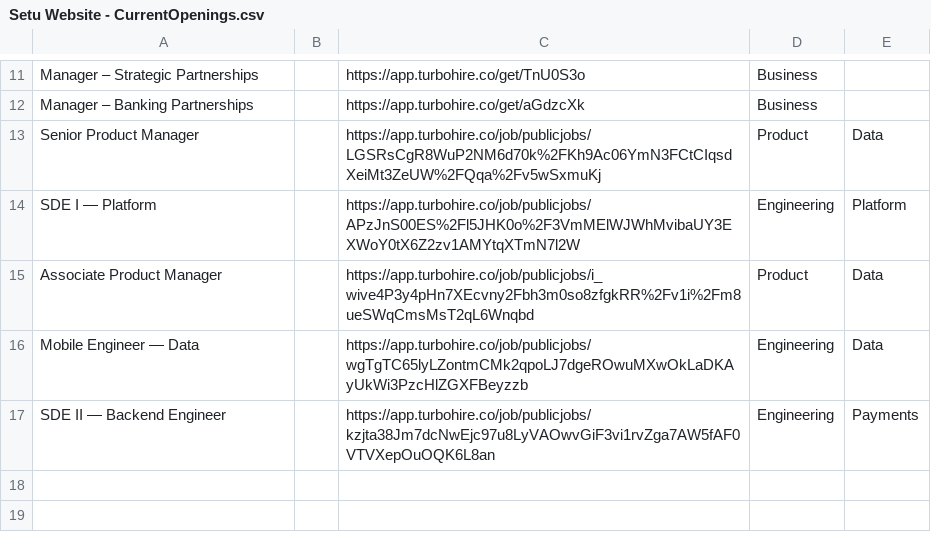
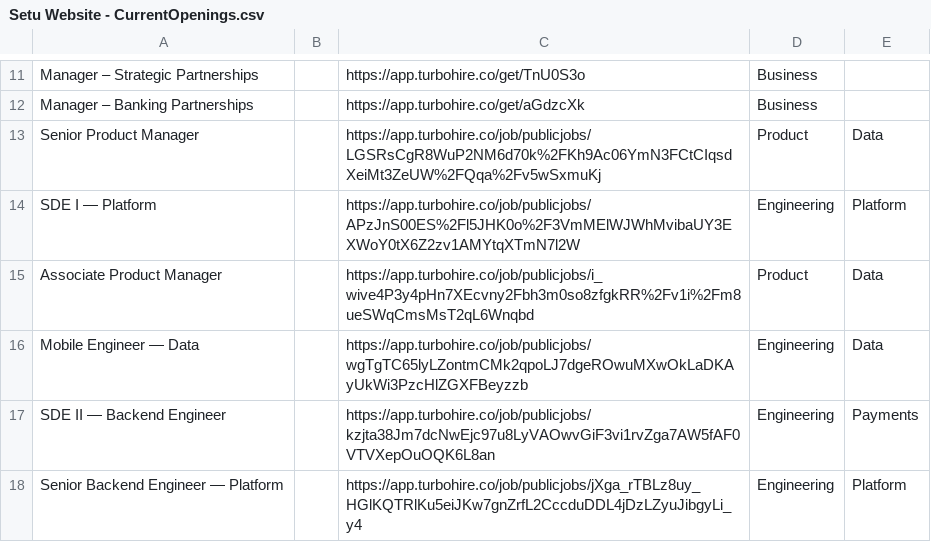
Before and after one commit to SetuHQ/website-content, a CSV file: careers/Setu Website - CurrentOpenings.csv, drawn as a sheet; only a part is shown, gaps mark what is left out.

Commit message:
Update job openings

```diff
--- a/careers/Setu Website - CurrentOpenings.csv
+++ b/careers/Setu Website - CurrentOpenings.csv
@@ -18 +18,3 @@ Mobile Engineer — Data ,,https://app.turbohire.co/job/publicjobs/wgTgTC65lyLZo
 ",,https://app.turbohire.co/job/publicjobs/kzjta38Jm7dcNwEjc97u8LyVAOwvGiF3vi1rvZga7AW5fAF0VTVXepOuOQK6L8an,Engineering,Payments
+"Senior Backend Engineer — Platform
+",,https://app.turbohire.co/job/publicjobs/jXga_rTBLz8uy_HGlKQTRlKu5eiJKw7gnZrfL2CccduDDL4jDzLZyuJibgyLi_y4,Engineering,Platform
```
